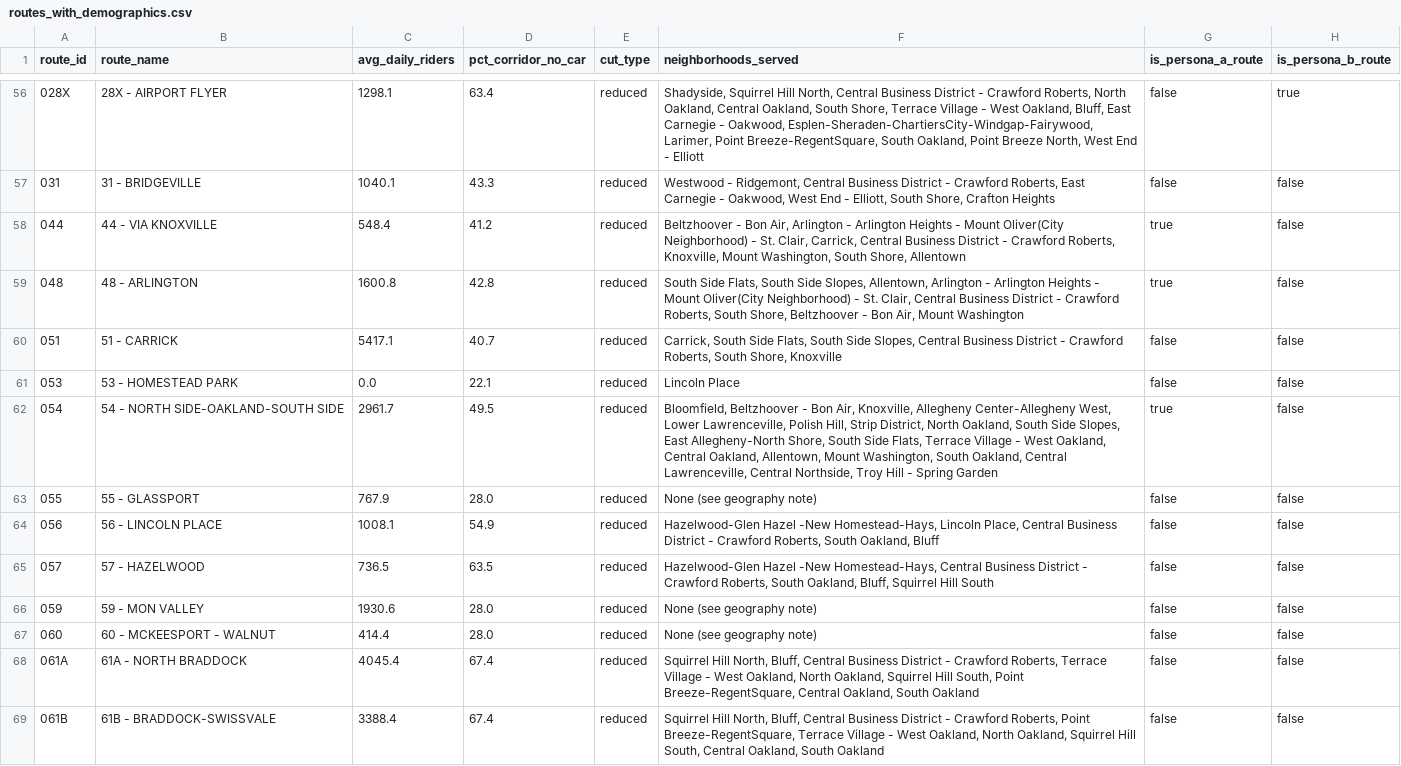
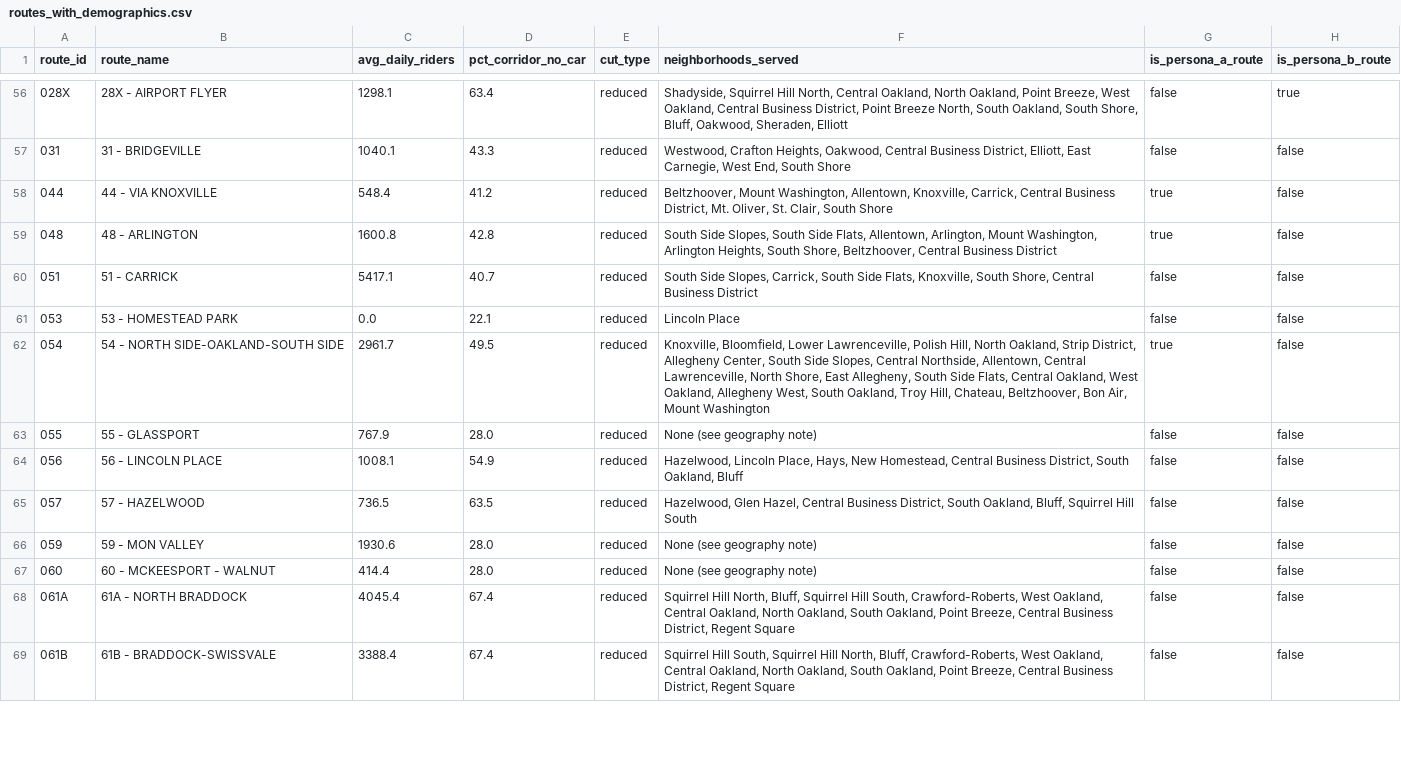
Before and after one commit to jenniemwei/pitt-data-story, a CSV file: data/routes_with_demographics.csv, drawn as a sheet; only a part is shown, gaps mark what is left out; the diff covers the shown part only; the diff names each change by its address in the sheet, - before the commit and + after, or states it on an @@ line.

```diff
--- a/data/routes_with_demographics.csv
+++ b/data/routes_with_demographics.csv
-F56 (neighborhoods_served): …North, Central Business District - Crawford Roberts, North Oakland, Central Oakland, South Shore, Terrace Village - West Oakland, Bluff, East Carnegie - Oakwood, Esplen-Sheraden-ChartiersCity-Windgap-Fairywood, Larimer, Point Breeze-RegentSquare, South Oakland, Point Breeze North, West End - Elliott
+F56 (neighborhoods_served): …North, Central Oakland, North Oakland, Point Breeze, West Oakland, Central Business District, Point Breeze North, South Oakland, South Shore, Bluff, Oakwood, Sheraden, Elliott
-F57 (neighborhoods_served): Westwood - Ridgemont, Central Business District - Crawford Roberts, East Carnegie - Oakwood, West End - Elliott, South Shore, Crafton Heights
+F57 (neighborhoods_served): Westwood, Crafton Heights, Oakwood, Central Business District, Elliott, East Carnegie, West End, South Shore
-F58 (neighborhoods_served): Beltzhoover - Bon Air, Arlington - Arlington Heights - Mount Oliver(City Neighborhood) - St. Clair, Carrick, Central Business District - Crawford Roberts, Knoxville, Mount Washington, South Shore, Allentown
+F58 (neighborhoods_served): Beltzhoover, Mount Washington, Allentown, Knoxville, Carrick, Central Business District, Mt. Oliver, St. Clair, South Shore
-F59 (neighborhoods_served): South Side Flats, South Side Slopes, Allentown, Arlington - Arlington Heights - Mount Oliver(City Neighborhood) - St. Clair, Central Business District - Crawford Roberts, South Shore, Beltzhoover - Bon Air, Mount Washington
+F59 (neighborhoods_served): South Side Slopes, South Side Flats, Allentown, Arlington, Mount Washington, Arlington Heights, South Shore, Beltzhoover, Central Business District
-F60 (neighborhoods_served): Carrick, South Side Flats, South Side Slopes, Central Business District - Crawford Roberts, South Shore, Knoxville
+F60 (neighborhoods_served): South Side Slopes, Carrick, South Side Flats, Knoxville, South Shore, Central Business District
-F62 (neighborhoods_served): Bloomfield, Beltzhoover - Bon Air, Knoxville, Allegheny Center-Allegheny West, Lower Lawrenceville, Polish Hill, Strip District, North Oakland, South Side Slopes, East Allegheny-North Shore, South Side Flats, Terrace Village - West Oakland, Central Oakland, Allentown, Mount Washington, South Oakland, Central Lawrenceville, Central Northside, Troy Hill - Spring Garden
+F62 (neighborhoods_served): Knoxville, Bloomfield, Lower Lawrenceville, Polish Hill, North Oakland, Strip District, Allegheny Center, South Side Slopes, Central Northside, Allentown, Central Lawrenceville, North Shore, East Allegheny, South Side Flats, Central Oakland, West Oakland, Allegheny West, South Oakland, Troy Hill, Chateau, Beltzhoover, Bon Air, Mount Washington
-F64 (neighborhoods_served): Hazelwood-Glen Hazel -New Homestead-Hays, Lincoln Place, Central Business District - Crawford Roberts, South Oakland,…
+F64 (neighborhoods_served): Hazelwood, Lincoln Place, Hays, New Homestead, Central Business District, South Oakland,…
-F65 (neighborhoods_served): Hazelwood-Glen Hazel -New Homestead-Hays, Central Business District - Crawford Roberts, South Oakland,…
+F65 (neighborhoods_served): Hazelwood, Glen Hazel, Central Business District, South Oakland,…
-F68 (neighborhoods_served): …North, Bluff, Central Business District - Crawford Roberts, Terrace Village - West Oakland, North Oakland, Squirrel Hill South, Point Breeze-RegentSquare, Central Oakland, South Oakland
+F68 (neighborhoods_served): …North, Bluff, Squirrel Hill South, Crawford-Roberts, West Oakland, Central Oakland, North Oakland, South Oakland, Point Breeze, Central Business District, Regent Square
-F69 (neighborhoods_served): Squirrel Hill North, Bluff, Central Business District - Crawford Roberts, Point Breeze-RegentSquare, Terrace Village - West Oakland, North Oakland, Squirrel Hill South, Central Oakland, South Oakland
+F69 (neighborhoods_served): Squirrel Hill South, Squirrel Hill North, Bluff, Crawford-Roberts, West Oakland, Central Oakland, North Oakland, South Oakland, Point Breeze, Central Business District, Regent Square
```
Also changed, not shown: 83 edited cells elsewhere in this file, data/fy2026_eliminated_route_findings.csv, data/fy2026_reduced_route_findings.csv, 31 other files.
